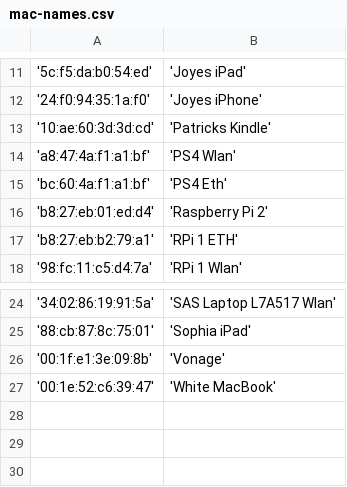
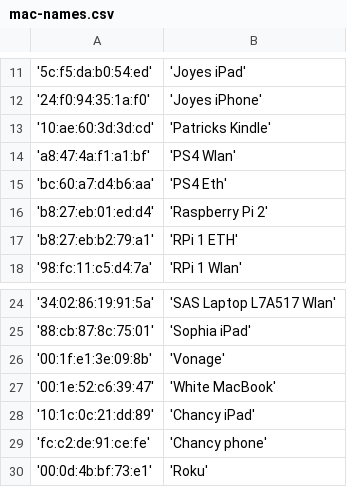
Before and after one commit to scoyote/Router-Tools, a CSV file: mac-names.csv, drawn as a sheet; only a part is shown, gaps mark what is left out.

```diff
--- a/mac-names.csv
+++ b/mac-names.csv
@@ -14,3 +14,3 @@
 'a8:47:4a:f1:a1:bf', 'PS4 Wlan'
-'bc:60:4a:f1:a1:bf', 'PS4 Eth'
+'bc:60:a7:d4:b6:aa', 'PS4 Eth'
 'b8:27:eb:01:ed:d4', 'Raspberry Pi 2'
@@ -27 +27,4 @@
 '00:1e:52:c6:39:47', 'White MacBook'
+'10:1c:0c:21:dd:89', 'Chancy iPad'
+'fc:c2:de:91:ce:fe', 'Chancy phone'
+'00:0d:4b:bf:73:e1', 'Roku'
```
Also changed, not shown: 2 other files.
